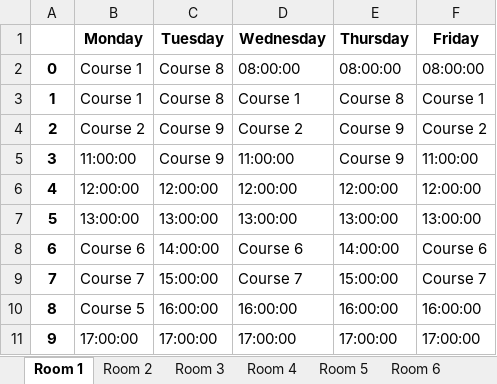
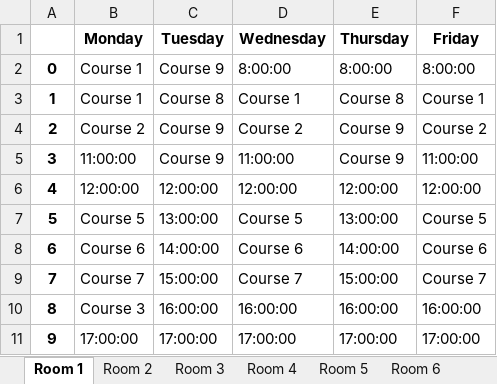
Before and after one commit to Admsher/TImetable_gen, an Excel workbook: course_schedule.xlsx, sheet Room 1, drawn as a sheet; values as stored, in another font and other column widths than the file's, no borders; the diff names each change by its address in the sheet, - before the commit and + after, or states it on an @@ line.

```diff
--- a/course_schedule.xlsx (sheet Room 1)
+++ b/course_schedule.xlsx (sheet Room 1)
-C2 (Tuesday): Course 8
+C2 (Tuesday): Course 9
-D2 (Wednesday): 08:00:00
+D2 (Wednesday): 8:00:00
-E2 (Thursday): 08:00:00
+E2 (Thursday): 8:00:00
-F2 (Friday): 08:00:00
+F2 (Friday): 8:00:00
-B7 (Monday): 13:00:00
+B7 (Monday): Course 5
-D7 (Wednesday): 13:00:00
+D7 (Wednesday): Course 5
-F7 (Friday): 13:00:00
+F7 (Friday): Course 5
-B10 (Monday): Course 5
+B10 (Monday): Course 3
```
Also changed, not shown: sheet Courses, sheet Room 3, sheet 302, sheet 301, sheet Room 2, sheet Room 4, 3 more sheets, 2 other files.
